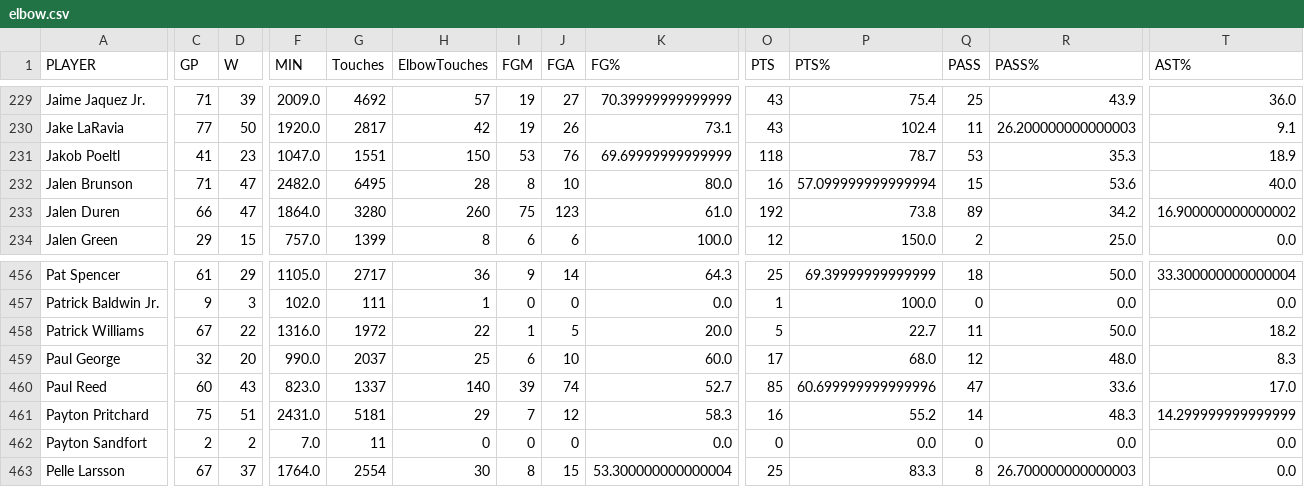
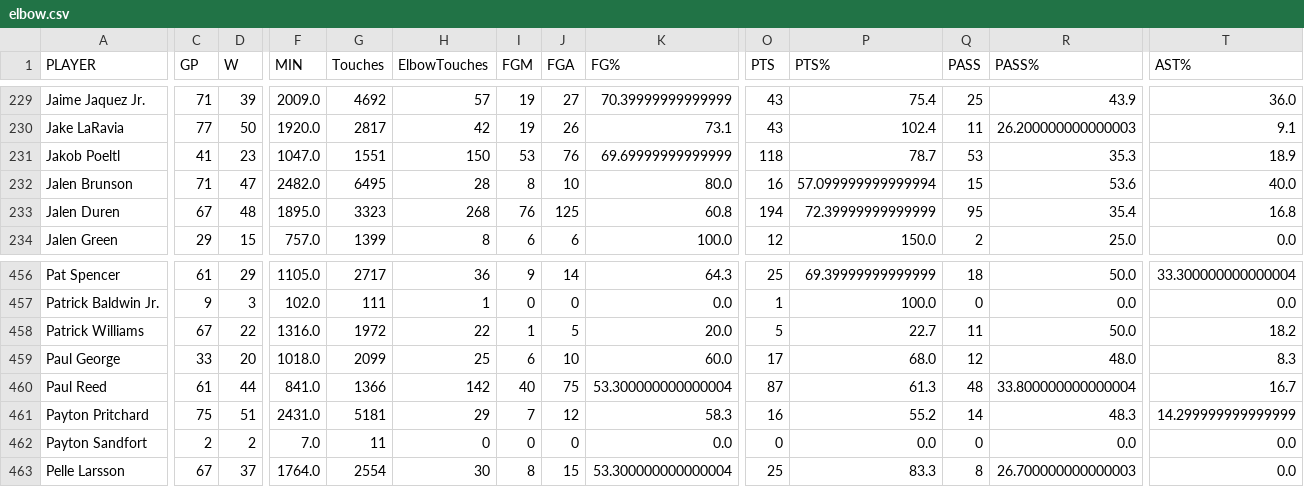
Before and after one commit to gabriel1200/site_Data, a CSV file: 2026/player_tracking/elbow.csv, drawn as a sheet; only a part is shown, gaps mark what is left out; the diff covers the shown part only; the diff names each change by its address in the sheet, - before the commit and + after, or states it on an @@ line.

```diff
--- a/2026/player_tracking/elbow.csv
+++ b/2026/player_tracking/elbow.csv
-C233 (GP): 66
+C233 (GP): 67
-D233 (W): 47
+D233 (W): 48
-F233 (MIN): 1864.0
+F233 (MIN): 1895.0
-G233 (Touches): 3280
+G233 (Touches): 3323
-H233 (ElbowTouches): 260
+H233 (ElbowTouches): 268
-I233 (FGM): 75
+I233 (FGM): 76
-J233 (FGA): 123
+J233 (FGA): 125
-K233 (FG%): 61.0
+K233 (FG%): 60.8
-O233 (PTS): 192
+O233 (PTS): 194
-P233 (PTS%): 73.8
+P233 (PTS%): 72.39999999999999
-Q233 (PASS): 89
+Q233 (PASS): 95
-R233 (PASS%): 34.2
+R233 (PASS%): 35.4
-T233 (AST%): 16.900000000000002
+T233 (AST%): 16.8
-C459 (GP): 32
+C459 (GP): 33
-F459 (MIN): 990.0
+F459 (MIN): 1018.0
-G459 (Touches): 2037
+G459 (Touches): 2099
-C460 (GP): 60
+C460 (GP): 61
-D460 (W): 43
+D460 (W): 44
-F460 (MIN): 823.0
+F460 (MIN): 841.0
-G460 (Touches): 1337
+G460 (Touches): 1366
-H460 (ElbowTouches): 140
+H460 (ElbowTouches): 142
-I460 (FGM): 39
+I460 (FGM): 40
-J460 (FGA): 74
+J460 (FGA): 75
-K460 (FG%): 52.7
+K460 (FG%): 53.300000000000004
-O460 (PTS): 85
+O460 (PTS): 87
-P460 (PTS%): 60.699999999999996
+P460 (PTS%): 61.3
-Q460 (PASS): 47
+Q460 (PASS): 48
-R460 (PASS%): 33.6
+R460 (PASS%): 33.800000000000004
-T460 (AST%): 17.0
+T460 (AST%): 16.7
```
Also changed, not shown: 154 edited cells elsewhere in this file, 2026/player_shooting/open.csv, 2026/player_shooting/very_tight.csv, 45 other files.
